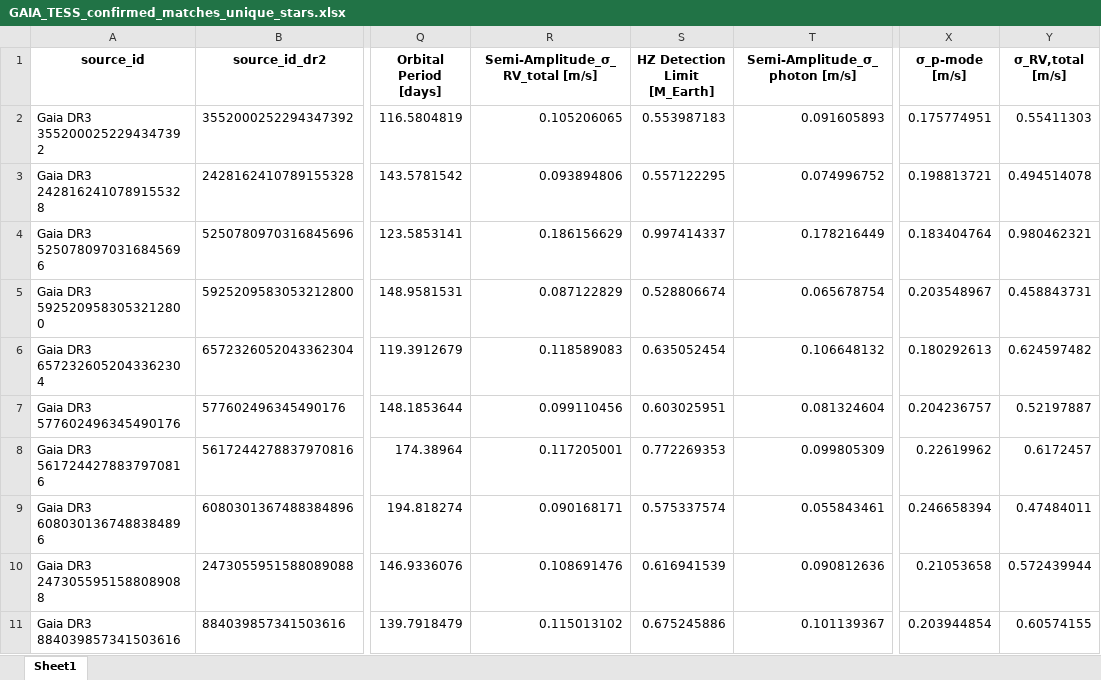
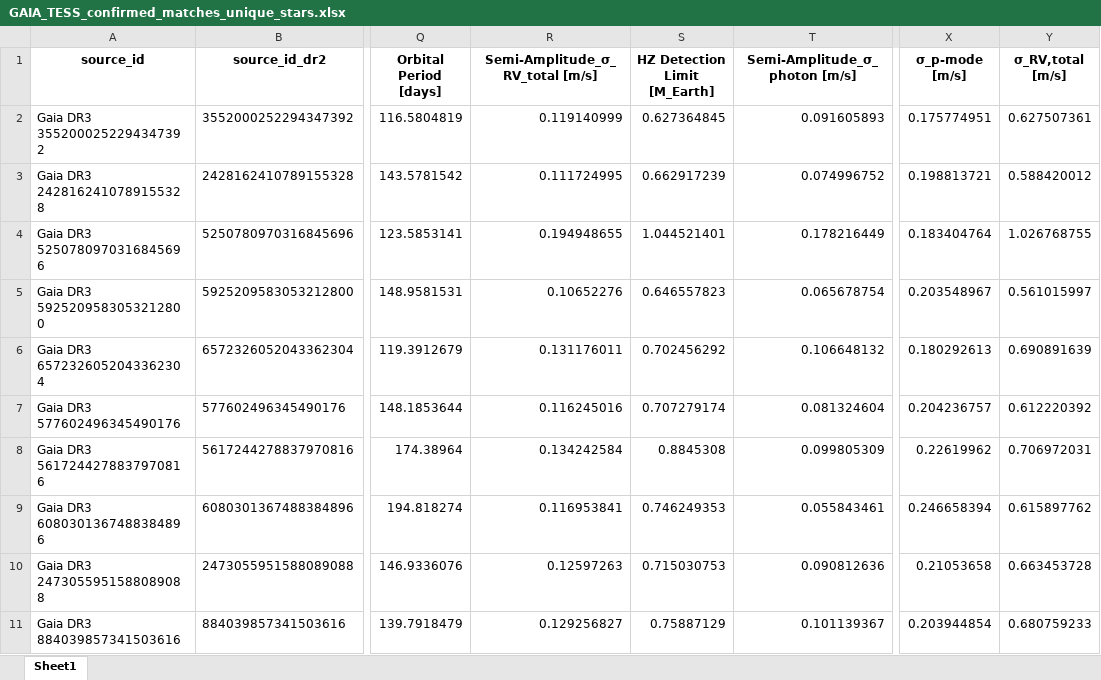
Before and after one commit to exoplanetsdk/2ES_target_selection, an Excel workbook: results/GAIA_TESS_confirmed_matches_unique_stars.xlsx, sheet Sheet1, drawn as a sheet; only a part is shown, gaps mark what is left out; values as stored, in another font and other column widths than the file's, no borders; the diff covers the shown part only; the diff names each change by its address in the sheet, - before the commit and + after, or states it on an @@ line.

```diff
--- a/results/GAIA_TESS_confirmed_matches_unique_stars.xlsx (sheet Sheet1)
+++ b/results/GAIA_TESS_confirmed_matches_unique_stars.xlsx (sheet Sheet1)
-R2 (Semi-Amplitude_σ_RV_total [m/s]): 0.105206065
+R2 (Semi-Amplitude_σ_RV_total [m/s]): 0.119140999
-S2 (HZ Detection Limit [M_Earth]): 0.553987183
+S2 (HZ Detection Limit [M_Earth]): 0.627364845
-Y2 (σ_RV,total [m/s]): 0.55411303
+Y2 (σ_RV,total [m/s]): 0.627507361
-R3 (Semi-Amplitude_σ_RV_total [m/s]): 0.093894806
+R3 (Semi-Amplitude_σ_RV_total [m/s]): 0.111724995
-S3 (HZ Detection Limit [M_Earth]): 0.557122295
+S3 (HZ Detection Limit [M_Earth]): 0.662917239
-Y3 (σ_RV,total [m/s]): 0.494514078
+Y3 (σ_RV,total [m/s]): 0.588420012
-R4 (Semi-Amplitude_σ_RV_total [m/s]): 0.186156629
+R4 (Semi-Amplitude_σ_RV_total [m/s]): 0.194948655
-S4 (HZ Detection Limit [M_Earth]): 0.997414337
+S4 (HZ Detection Limit [M_Earth]): 1.044521401
-Y4 (σ_RV,total [m/s]): 0.980462321
+Y4 (σ_RV,total [m/s]): 1.026768755
-R5 (Semi-Amplitude_σ_RV_total [m/s]): 0.087122829
+R5 (Semi-Amplitude_σ_RV_total [m/s]): 0.10652276
-S5 (HZ Detection Limit [M_Earth]): 0.528806674
+S5 (HZ Detection Limit [M_Earth]): 0.646557823
-Y5 (σ_RV,total [m/s]): 0.458843731
+Y5 (σ_RV,total [m/s]): 0.561015997
-R6 (Semi-Amplitude_σ_RV_total [m/s]): 0.118589083
+R6 (Semi-Amplitude_σ_RV_total [m/s]): 0.131176011
-S6 (HZ Detection Limit [M_Earth]): 0.635052454
+S6 (HZ Detection Limit [M_Earth]): 0.702456292
-Y6 (σ_RV,total [m/s]): 0.624597482
+Y6 (σ_RV,total [m/s]): 0.690891639
-R7 (Semi-Amplitude_σ_RV_total [m/s]): 0.099110456
+R7 (Semi-Amplitude_σ_RV_total [m/s]): 0.116245016
-S7 (HZ Detection Limit [M_Earth]): 0.603025951
+S7 (HZ Detection Limit [M_Earth]): 0.707279174
-Y7 (σ_RV,total [m/s]): 0.52197887
+Y7 (σ_RV,total [m/s]): 0.612220392
-R8 (Semi-Amplitude_σ_RV_total [m/s]): 0.117205001
+R8 (Semi-Amplitude_σ_RV_total [m/s]): 0.134242584
-S8 (HZ Detection Limit [M_Earth]): 0.772269353
+S8 (HZ Detection Limit [M_Earth]): 0.8845308
-Y8 (σ_RV,total [m/s]): 0.6172457
+Y8 (σ_RV,total [m/s]): 0.706972031
-R9 (Semi-Amplitude_σ_RV_total [m/s]): 0.090168171
+R9 (Semi-Amplitude_σ_RV_total [m/s]): 0.116953841
-S9 (HZ Detection Limit [M_Earth]): 0.575337574
+S9 (HZ Detection Limit [M_Earth]): 0.746249353
-Y9 (σ_RV,total [m/s]): 0.47484011
+Y9 (σ_RV,total [m/s]): 0.615897762
-R10 (Semi-Amplitude_σ_RV_total [m/s]): 0.108691476
+R10 (Semi-Amplitude_σ_RV_total [m/s]): 0.12597263
-S10 (HZ Detection Limit [M_Earth]): 0.616941539
+S10 (HZ Detection Limit [M_Earth]): 0.715030753
-Y10 (σ_RV,total [m/s]): 0.572439944
+Y10 (σ_RV,total [m/s]): 0.663453728
-R11 (Semi-Amplitude_σ_RV_total [m/s]): 0.115013102
+R11 (Semi-Amplitude_σ_RV_total [m/s]): 0.129256827
-S11 (HZ Detection Limit [M_Earth]): 0.675245886
+S11 (HZ Detection Limit [M_Earth]): 0.75887129
-Y11 (σ_RV,total [m/s]): 0.60574155
+Y11 (σ_RV,total [m/s]): 0.680759233
```
Also changed, not shown: 702 edited cells elsewhere in this sheet, results/GAIA_TESS_candidate_matches.xlsx, results/GAIA_TESS_candidate_matches_unique_planets.xlsx, 52 other files.
